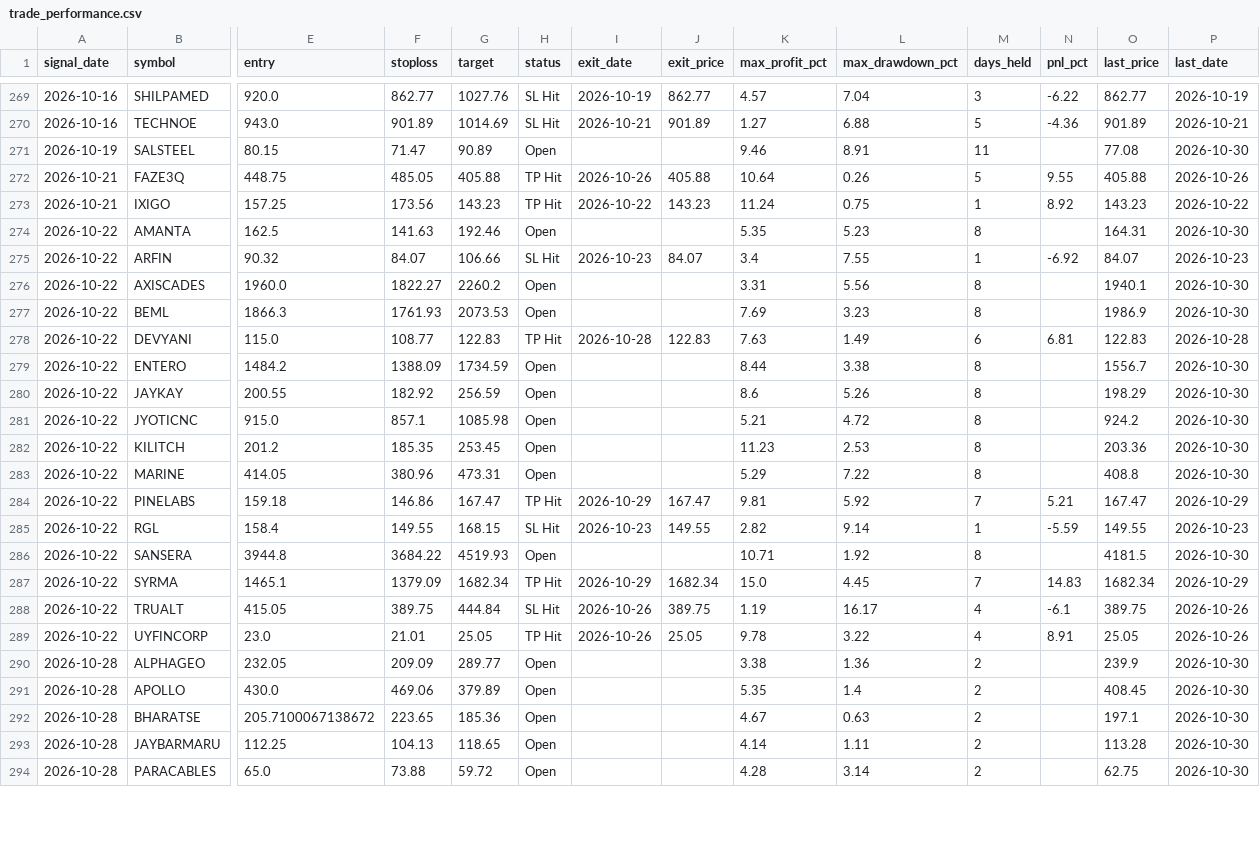
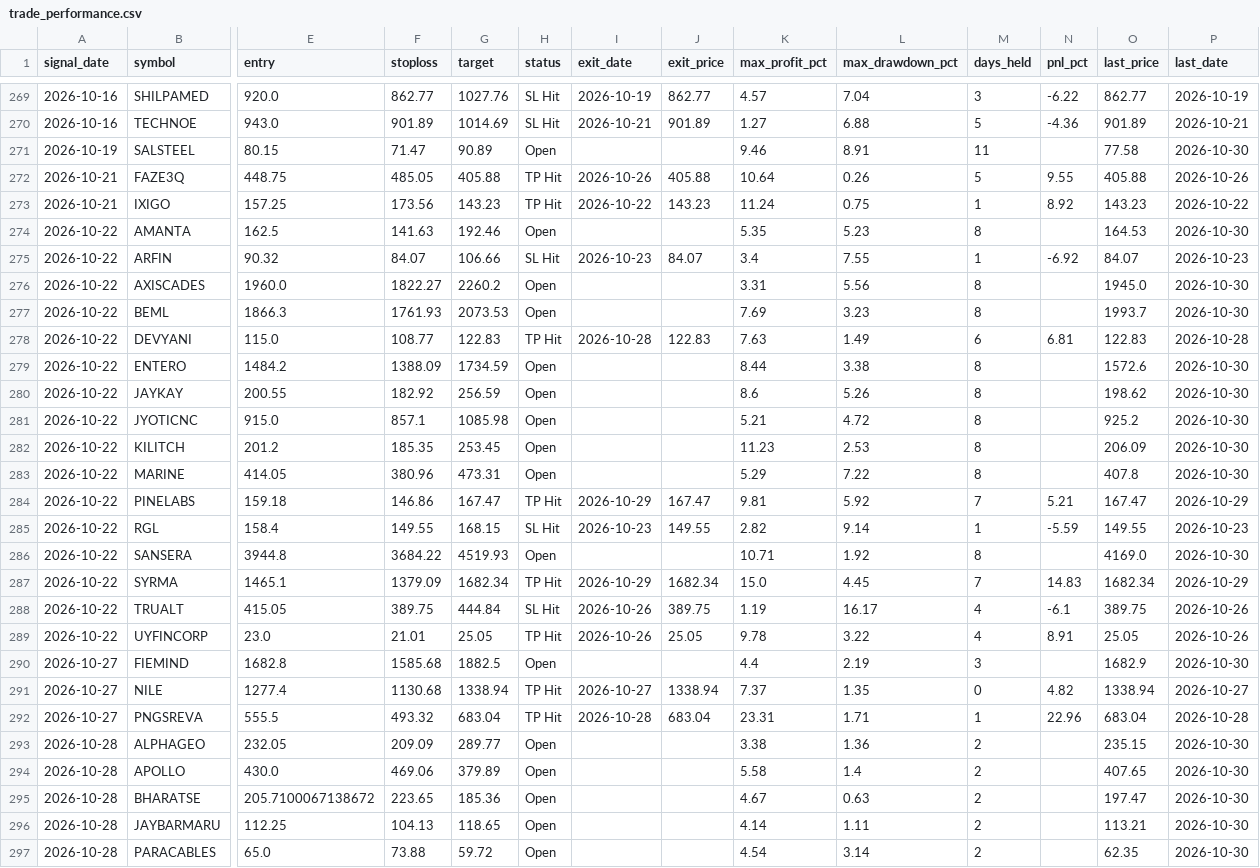
Before and after one commit to faizjio7011-code/checking-trade-signals, a CSV file: report_in/trade_performance.csv, drawn as a sheet; only a part is shown, gaps mark what is left out; addresses are those after the commit; rows hold the shown columns only; the diff covers the shown part only; the diff names each change by its address in the sheet, - before the commit and + after, or states it on an @@ line.

```diff
--- a/report_in/trade_performance.csv
+++ b/report_in/trade_performance.csv
-O271 (last_price): 77.08
+O271 (last_price): 77.58
-O274 (last_price): 164.31
+O274 (last_price): 164.53
-O276 (last_price): 1940.1
+O276 (last_price): 1945.0
-O277 (last_price): 1986.9
+O277 (last_price): 1993.7
-O279 (last_price): 1556.7
+O279 (last_price): 1572.6
-O280 (last_price): 198.29
+O280 (last_price): 198.62
-O281 (last_price): 924.2
+O281 (last_price): 925.2
-O282 (last_price): 203.36
+O282 (last_price): 206.09
-O283 (last_price): 408.8
+O283 (last_price): 407.8
-O286 (last_price): 4181.5
+O286 (last_price): 4169.0
+row 290: 2026-10-27 | FIEMIND | 1682.8 | 1585.68 | 1882.5 | Open |  |  | 4.4 | 2.19 | 3 |  | 1682.9 | 2026-10-30
+row 291: 2026-10-27 | NILE | 1277.4 | 1130.68 | 1338.94 | TP Hit | 2026-10-27 | 1338.94 | 7.37 | 1.35 | 0 | 4.82 | 1338.94 | 2026-10-27
+row 292: 2026-10-27 | PNGSREVA | 555.5 | 493.32 | 683.04 | TP Hit | 2026-10-28 | 683.04 | 23.31 | 1.71 | 1 | 22.96 | 683.04 | 2026-10-28
-O293 (last_price): 239.9
+O293 (last_price): 235.15
-K294 (max_profit_pct): 5.35
+K294 (max_profit_pct): 5.58
-O294 (last_price): 408.45
+O294 (last_price): 407.65
-O295 (last_price): 197.1
+O295 (last_price): 197.47
-O296 (last_price): 113.28
+O296 (last_price): 113.21
-K297 (max_profit_pct): 4.28
+K297 (max_profit_pct): 4.54
-O297 (last_price): 62.75
+O297 (last_price): 62.35
```
Also changed, not shown: 18 edited cells elsewhere in this file, report/reentry.csv, report/sl_hit.csv, 5 other files.
